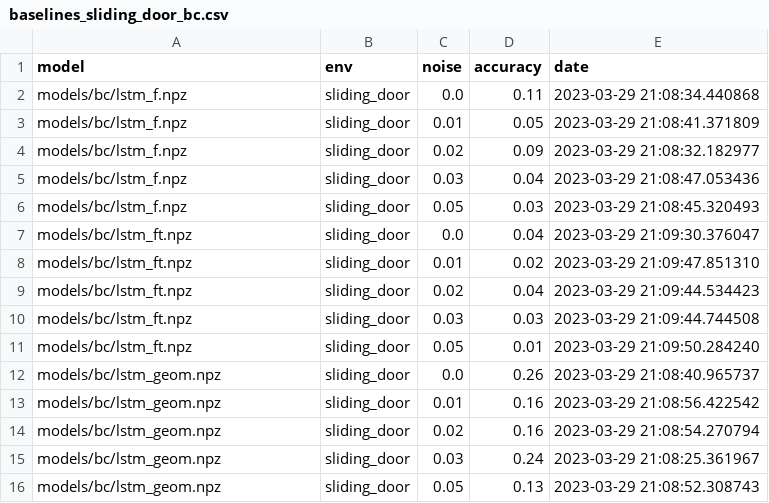
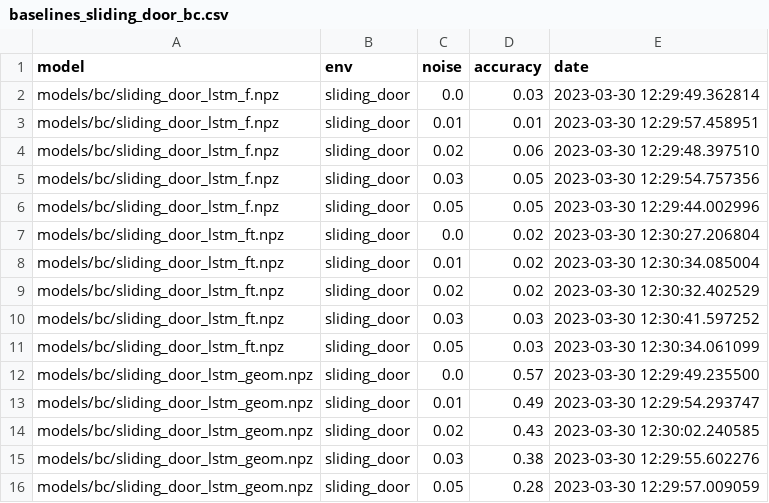
Before and after one commit to robot-learning-freiburg/bopt_gmm, a CSV file: data/baselines_sliding_door_bc.csv, drawn as a sheet; only a part is shown; the diff covers the shown part only.

Commit message:
BC baseline results

```diff
--- a/data/baselines_sliding_door_bc.csv
+++ b/data/baselines_sliding_door_bc.csv
@@ -1,16 +1,16 @@
 model,env,noise,accuracy,date
-models/bc/lstm_f.npz,sliding_door,0.0,0.11,2023-03-29 21:08:34.440868
-models/bc/lstm_f.npz,sliding_door,0.01,0.05,2023-03-29 21:08:41.371809
-models/bc/lstm_f.npz,sliding_door,0.02,0.09,2023-03-29 21:08:32.182977
-models/bc/lstm_f.npz,sliding_door,0.03,0.04,2023-03-29 21:08:47.053436
-models/bc/lstm_f.npz,sliding_door,0.05,0.03,2023-03-29 21:08:45.320493
-models/bc/lstm_ft.npz,sliding_door,0.0,0.04,2023-03-29 21:09:30.376047
-models/bc/lstm_ft.npz,sliding_door,0.01,0.02,2023-03-29 21:09:47.851310
-models/bc/lstm_ft.npz,sliding_door,0.02,0.04,2023-03-29 21:09:44.534423
-models/bc/lstm_ft.npz,sliding_door,0.03,0.03,2023-03-29 21:09:44.744508
-models/bc/lstm_ft.npz,sliding_door,0.05,0.01,2023-03-29 21:09:50.284240
-models/bc/lstm_geom.npz,sliding_door,0.0,0.26,2023-03-29 21:08:40.965737
-models/bc/lstm_geom.npz,sliding_door,0.01,0.16,2023-03-29 21:08:56.422542
-models/bc/lstm_geom.npz,sliding_door,0.02,0.16,2023-03-29 21:08:54.270794
-models/bc/lstm_geom.npz,sliding_door,0.03,0.24,2023-03-29 21:08:25.361967
-models/bc/lstm_geom.npz,sliding_door,0.05,0.13,2023-03-29 21:08:52.308743
+models/bc/sliding_door_lstm_f.npz,sliding_door,0.0,0.03,2023-03-30 12:29:49.362814
+models/bc/sliding_door_lstm_f.npz,sliding_door,0.01,0.01,2023-03-30 12:29:57.458951
+models/bc/sliding_door_lstm_f.npz,sliding_door,0.02,0.06,2023-03-30 12:29:48.397510
+models/bc/sliding_door_lstm_f.npz,sliding_door,0.03,0.05,2023-03-30 12:29:54.757356
+models/bc/sliding_door_lstm_f.npz,sliding_door,0.05,0.05,2023-03-30 12:29:44.002996
+models/bc/sliding_door_lstm_ft.npz,sliding_door,0.0,0.02,2023-03-30 12:30:27.206804
+models/bc/sliding_door_lstm_ft.npz,sliding_door,0.01,0.02,2023-03-30 12:30:34.085004
+models/bc/sliding_door_lstm_ft.npz,sliding_door,0.02,0.02,2023-03-30 12:30:32.402529
+models/bc/sliding_door_lstm_ft.npz,sliding_door,0.03,0.03,2023-03-30 12:30:41.597252
+models/bc/sliding_door_lstm_ft.npz,sliding_door,0.05,0.03,2023-03-30 12:30:34.061099
+models/bc/sliding_door_lstm_geom.npz,sliding_door,0.0,0.57,2023-03-30 12:29:49.235500
+models/bc/sliding_door_lstm_geom.npz,sliding_door,0.01,0.49,2023-03-30 12:29:54.293747
+models/bc/sliding_door_lstm_geom.npz,sliding_door,0.02,0.43,2023-03-30 12:30:02.240585
+models/bc/sliding_door_lstm_geom.npz,sliding_door,0.03,0.38,2023-03-30 12:29:55.602276
+models/bc/sliding_door_lstm_geom.npz,sliding_door,0.05,0.28,2023-03-30 12:29:57.009059
```
Also changed, not shown: 5 added rows and 15 edited cells elsewhere in this file, 2 other files.
